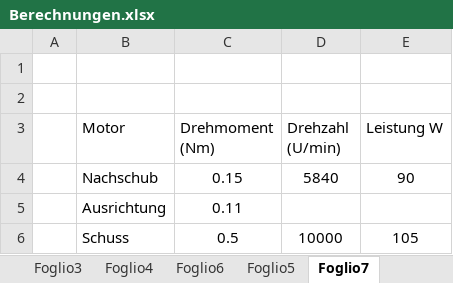
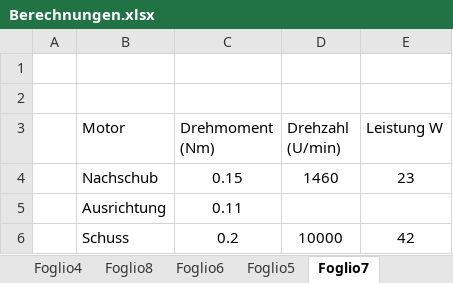
Before and after one commit to accefa/doku, an Excel workbook: bin/Berechnungen.xlsx, sheet Foglio7, drawn as a sheet; values as stored, in another font and other column widths than the file's, no borders; the diff names each change by its address in the sheet, - before the commit and + after, or states it on an @@ line.

```diff
--- a/bin/Berechnungen.xlsx (sheet Foglio7)
+++ b/bin/Berechnungen.xlsx (sheet Foglio7)
+sheet tab: Foglio8
-D4 (Drehzahl (U/min)): 5840
+D4 (Drehzahl (U/min)): 1460
-E4 (Leistung W): 90
+E4 (Leistung W): 23
-C6 (Drehmoment (Nm)): 0.5
+C6 (Drehmoment (Nm)): 0.2
-E6 (Leistung W): 105
+E6 (Leistung W): 42
```
Also changed, not shown: sheet Foglio5, sheet Foglio6, 4 other files.
